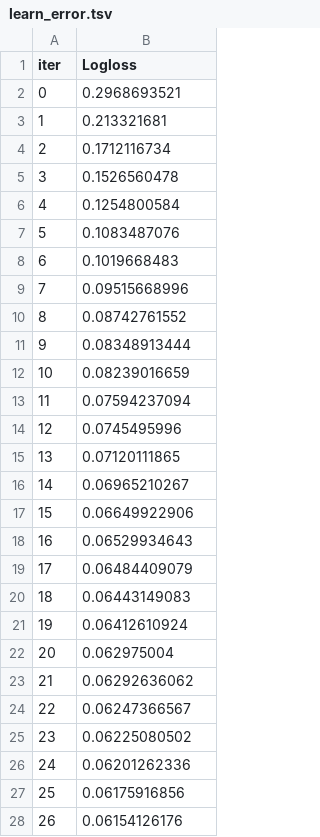
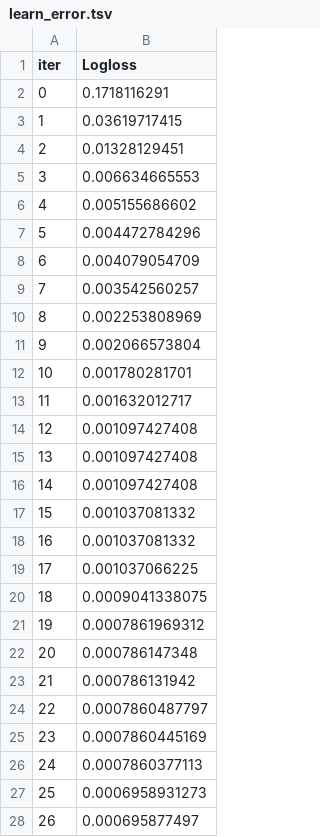
Before and after one commit to rileycong/InterUniDatathon, a TSV file: Quan_Peter/catboost_info/learn_error.tsv, drawn as a sheet; only a part is shown; the diff covers the shown part only.

```diff
--- a/Quan_Peter/catboost_info/learn_error.tsv
+++ b/Quan_Peter/catboost_info/learn_error.tsv
@@ -1,28 +1,28 @@
 iter	Logloss
-0	0.2968693521
-1	0.213321681
-2	0.1712116734
-3	0.1526560478
-4	0.1254800584
-5	0.1083487076
-6	0.1019668483
-7	0.09515668996
-8	0.08742761552
-9	0.08348913444
-10	0.08239016659
-11	0.07594237094
-12	0.0745495996
-13	0.07120111865
-14	0.06965210267
-15	0.06649922906
-16	0.06529934643
-17	0.06484409079
-18	0.06443149083
-19	0.06412610924
-20	0.062975004
-21	0.06292636062
-22	0.06247366567
-23	0.06225080502
-24	0.06201262336
-25	0.06175916856
-26	0.06154126176
+0	0.1718116291
+1	0.03619717415
+2	0.01328129451
+3	0.006634665553
+4	0.005155686602
+5	0.004472784296
+6	0.004079054709
+7	0.003542560257
+8	0.002253808969
+9	0.002066573804
+10	0.001780281701
+11	0.001632012717
+12	0.001097427408
+13	0.001097427408
+14	0.001097427408
+15	0.001037081332
+16	0.001037081332
+17	0.001037066225
+18	0.0009041338075
+19	0.0007861969312
+20	0.000786147348
+21	0.000786131942
+22	0.0007860487797
+23	0.0007860445169
+24	0.0007860377113
+25	0.0006958931273
+26	0.000695877497
```
Also changed, not shown: 2 added rows and 29 edited cells elsewhere in this file, Quan_Peter/catboost_info/time_left.tsv, 4 other files.
